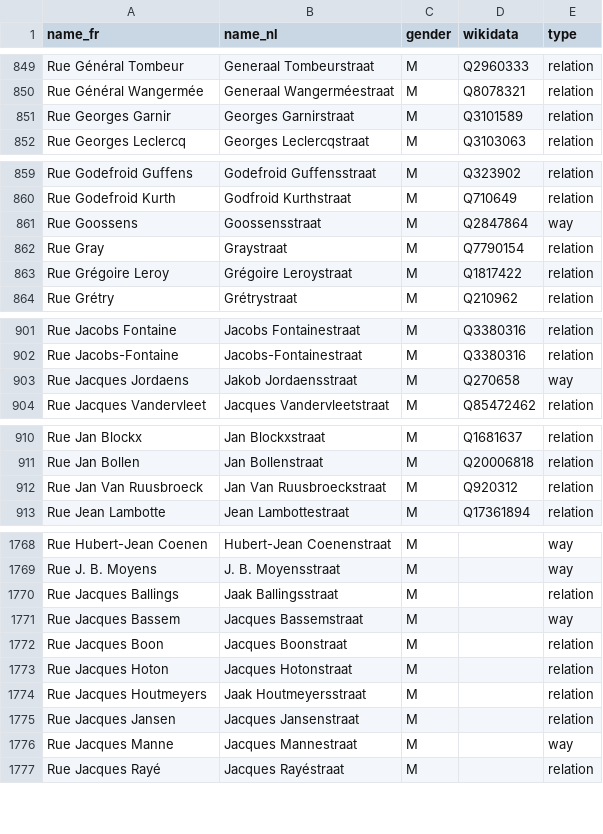
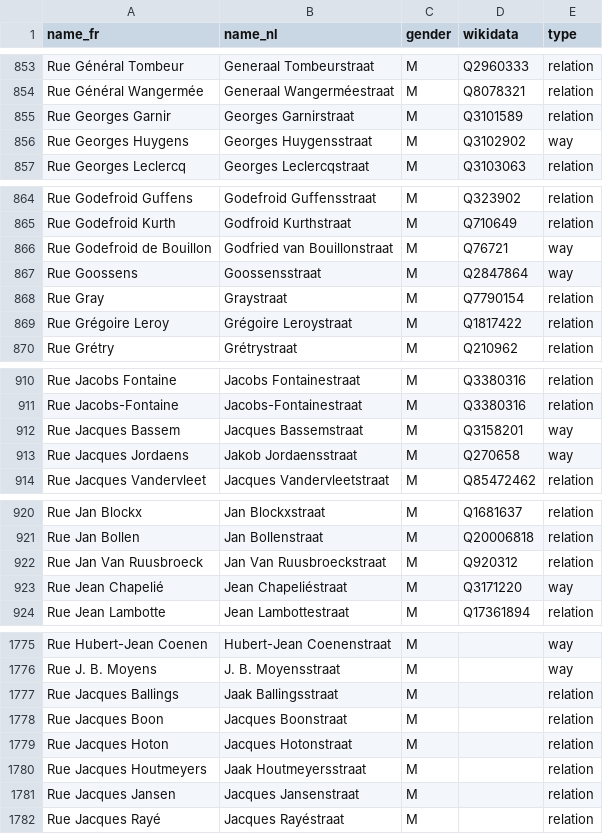
Before and after one commit to EqualStreetNames/equalstreetnames, a CSV file: static/gender.csv, drawn as a sheet; only a part is shown, gaps mark what is left out; the diff covers the shown part only.

```diff
--- a/static/gender.csv
+++ b/static/gender.csv
@@ -851,2 +855,3 @@ name_fr,name_nl,gender,wikidata,type
 "Rue Georges Garnir","Georges Garnirstraat",M,Q3101589,relation
+"Rue Georges Huygens","Georges Huygensstraat",M,Q3102902,way
 "Rue Georges Leclercq","Georges Leclercqstraat",M,Q3103063,relation
@@ -860,2 +865,3 @@ name_fr,name_nl,gender,wikidata,type
 "Rue Godefroid Kurth","Godfroid Kurthstraat",M,Q710649,relation
+"Rue Godefroid de Bouillon","Godfried van Bouillonstraat",M,Q76721,way
 "Rue Goossens",Goossensstraat,M,Q2847864,way
@@ -902,2 +911,3 @@ name_fr,name_nl,gender,wikidata,type
 "Rue Jacobs-Fontaine",Jacobs-Fontainestraat,M,Q3380316,relation
+"Rue Jacques Bassem","Jacques Bassemstraat",M,Q3158201,way
 "Rue Jacques Jordaens","Jakob Jordaensstraat",M,Q270658,way
@@ -912,2 +922,3 @@ name_fr,name_nl,gender,wikidata,type
 "Rue Jan Van Ruusbroeck","Jan Van Ruusbroeckstraat",M,Q920312,relation
+"Rue Jean Chapelié","Jean Chapeliéstraat",M,Q3171220,way
 "Rue Jean Lambotte","Jean Lambottestraat",M,Q17361894,relation
@@ -1770,3 +1777,2 @@ name_fr,name_nl,gender,wikidata,type
 "Rue Jacques Ballings","Jaak Ballingsstraat",M,,relation
-"Rue Jacques Bassem","Jacques Bassemstraat",M,,way
 "Rue Jacques Boon","Jacques Boonstraat",M,,relation
@@ -1775,3 +1781,2 @@ name_fr,name_nl,gender,wikidata,type
 "Rue Jacques Jansen","Jacques Jansenstraat",M,,relation
-"Rue Jacques Manne","Jacques Mannestraat",M,,way
 "Rue Jacques Rayé","Jacques Rayéstraat",M,,relation
```
Also changed, not shown: 9 added rows, 9 removed rows and 1 edited cell elsewhere in this file, static/other.csv, 3 other files.
